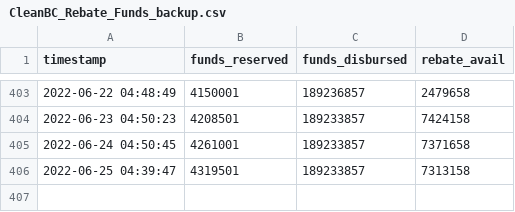
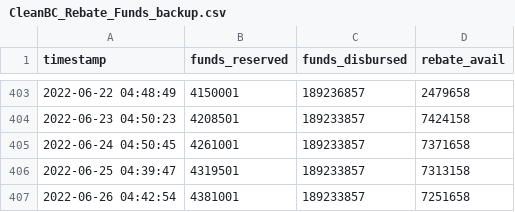
Before and after one commit to schckngs/CleanBC_Rebates, a CSV file: CleanBC_Rebate_Funds_backup.csv, drawn as a sheet; only a part is shown, gaps mark what is left out.

```diff
--- a/CleanBC_Rebate_Funds_backup.csv
+++ b/CleanBC_Rebate_Funds_backup.csv
@@ -406 +406,2 @@ timestamp,funds_reserved,funds_disbursed,rebate_avail
 2022-06-25 04:39:47,4319501,189233857,7313158
+2022-06-26 04:42:54,4381001,189233857,7251658
```
Also changed, not shown: CleanBC_Rebate_Funds.csv, 1 other file.
